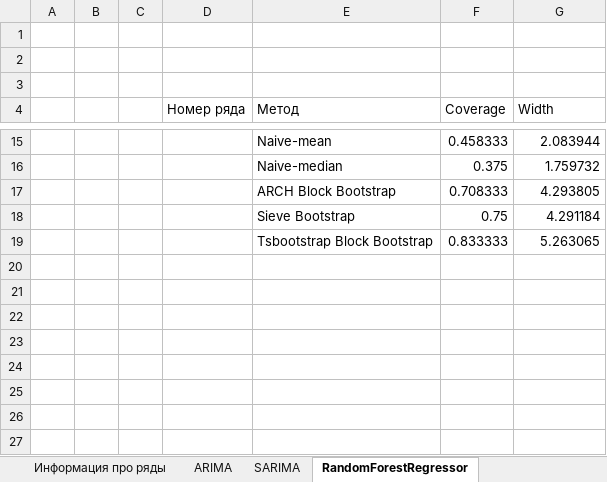
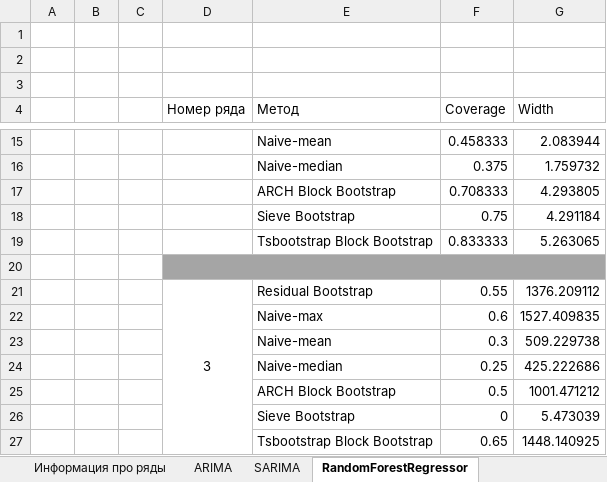
Before and after one commit to IShatrov/mipt_diplom, an Excel workbook: shatrov_bootstraps_res.xlsx, sheet RandomForestRegressor, drawn as a sheet; only a part is shown, gaps mark what is left out; values as stored, in another font and other column widths than the file's, no borders; the diff names each change by its address in the sheet, - before the commit and + after, or states it on an @@ line.

```diff
--- a/shatrov_bootstraps_res.xlsx (sheet RandomForestRegressor)
+++ b/shatrov_bootstraps_res.xlsx (sheet RandomForestRegressor)
+row 20: (empty)
+row 21:  |  |  | 3 | Residual Bootstrap | 0.55 | 1376.209112
+row 22:  |  |  |  | Naive-max | 0.6 | 1527.409835
+row 23:  |  |  |  | Naive-mean | 0.3 | 509.229738
+row 24:  |  |  |  | Naive-median | 0.25 | 425.222686
+row 25:  |  |  |  | ARCH Block Bootstrap | 0.5 | 1001.471212
+row 26:  |  |  |  | Sieve Bootstrap | 0 | 5.473039
+row 27:  |  |  |  | Tsbootstrap Block Bootstrap | 0.65 | 1448.140925
```
Also changed, not shown: sheet ARIMA, sheet SARIMA, sheet CatBoostRegressor, sheet Информация про ряды, 4 other files.
